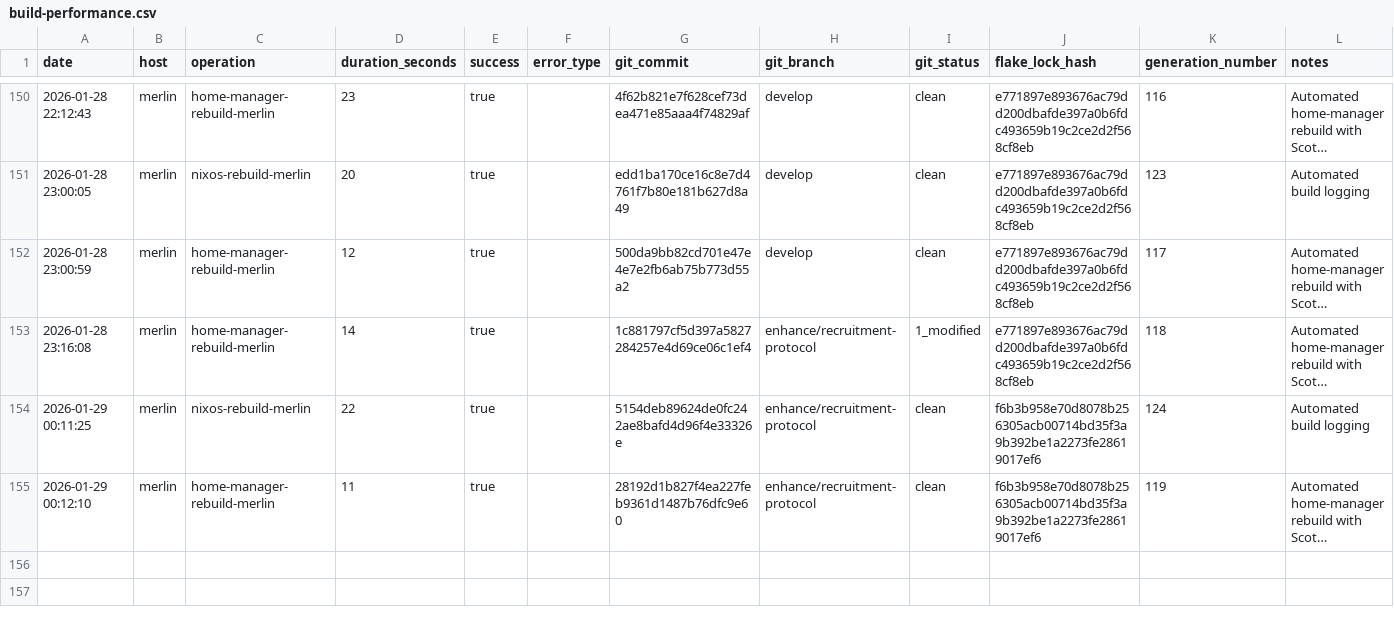
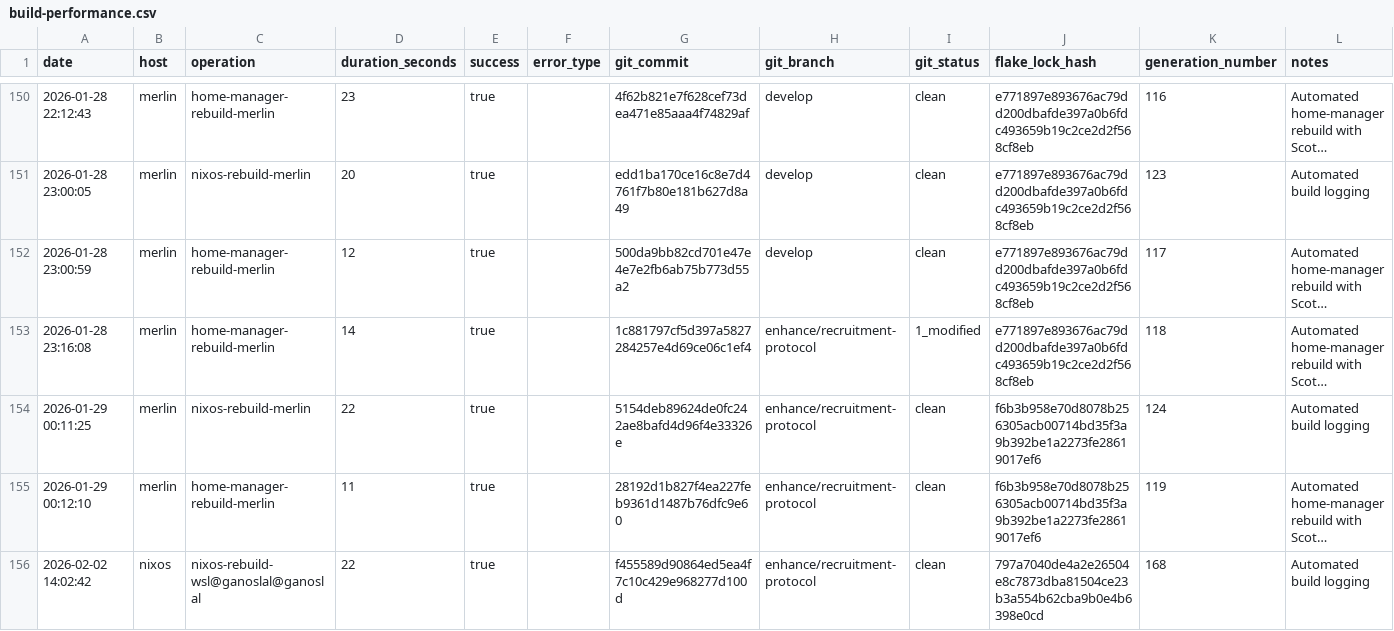
Before and after one commit to gignsky/.dotfiles, a CSV file: scottys-journal/metrics/build-performance.csv, drawn as a sheet; only a part is shown, gaps mark what is left out; long unchanged cells end in …; rows hold the shown columns only; the diff names each change by its address in the sheet, - before the commit and + after, or states it on an @@ line.

Commit message:
eng: document WSL@ganoslal Generation 168 major flake stabilization success
• Successfully migrated from nixos-unstable to stable nixos-25.11
• Resolved circular dependency issues in personal repository inputs
• Added comprehensive vim-keybinding file managers collection
• Achieved 22-second rebuild demonstrating optimized build performance
• Established stable foundation for fleet-wide configuration reliability

Technical Details:
- Build Duration: 22 seconds (Generation 167 → 168)
- Configuration Changes: 24 files across core, optional, and resource modules
- Major Input Reorganization: nixpkgs, home-manager, personal repos stabilized
- New file-managers.nix module with ranger and vim-like terminal managers
- Dev shell optimization: nixfmt standardization, package consolidation

This represents successful completion of months of experimental development
crystallized into production-ready stable configuration.

Chief-Engineer: Montgomery Scott <2025-02-02>

```diff
--- a/scottys-journal/metrics/build-performance.csv
+++ b/scottys-journal/metrics/build-performance.csv
+row 156: 2026-02-02 14:02:42 | nixos | nixos-rebuild-wsl@ganoslal@ganoslal | 22 | true |  | f455589d90864ed5ea4f7c10c429e968277d100d | enhance/recruitment-protocol | clean | 797a7040de4a2e26504e8c7873dba81504ce23b3a554b62cba9b0e4b6398e0cd | 168 | Automated build logging
```
Also changed, not shown: 2 other files.
